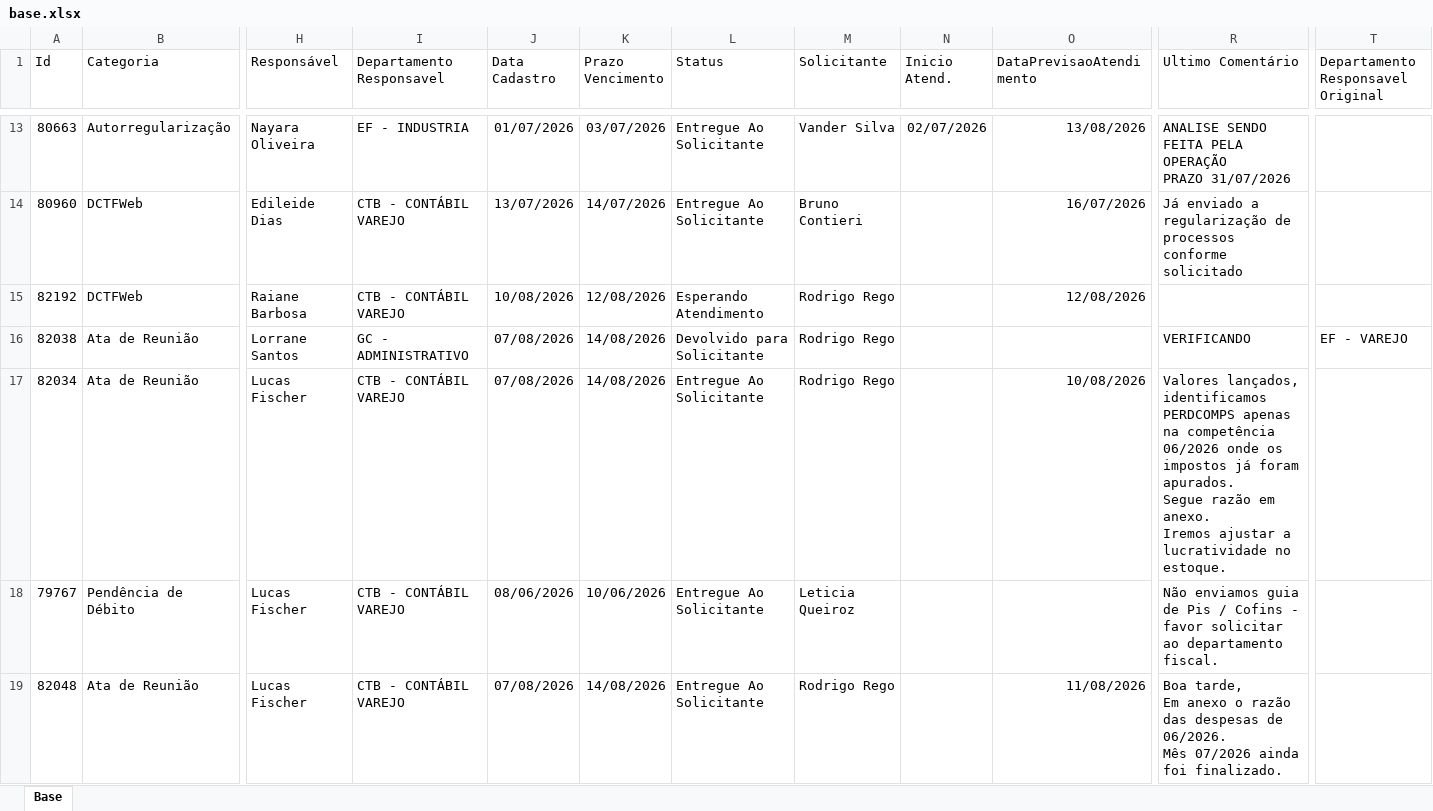
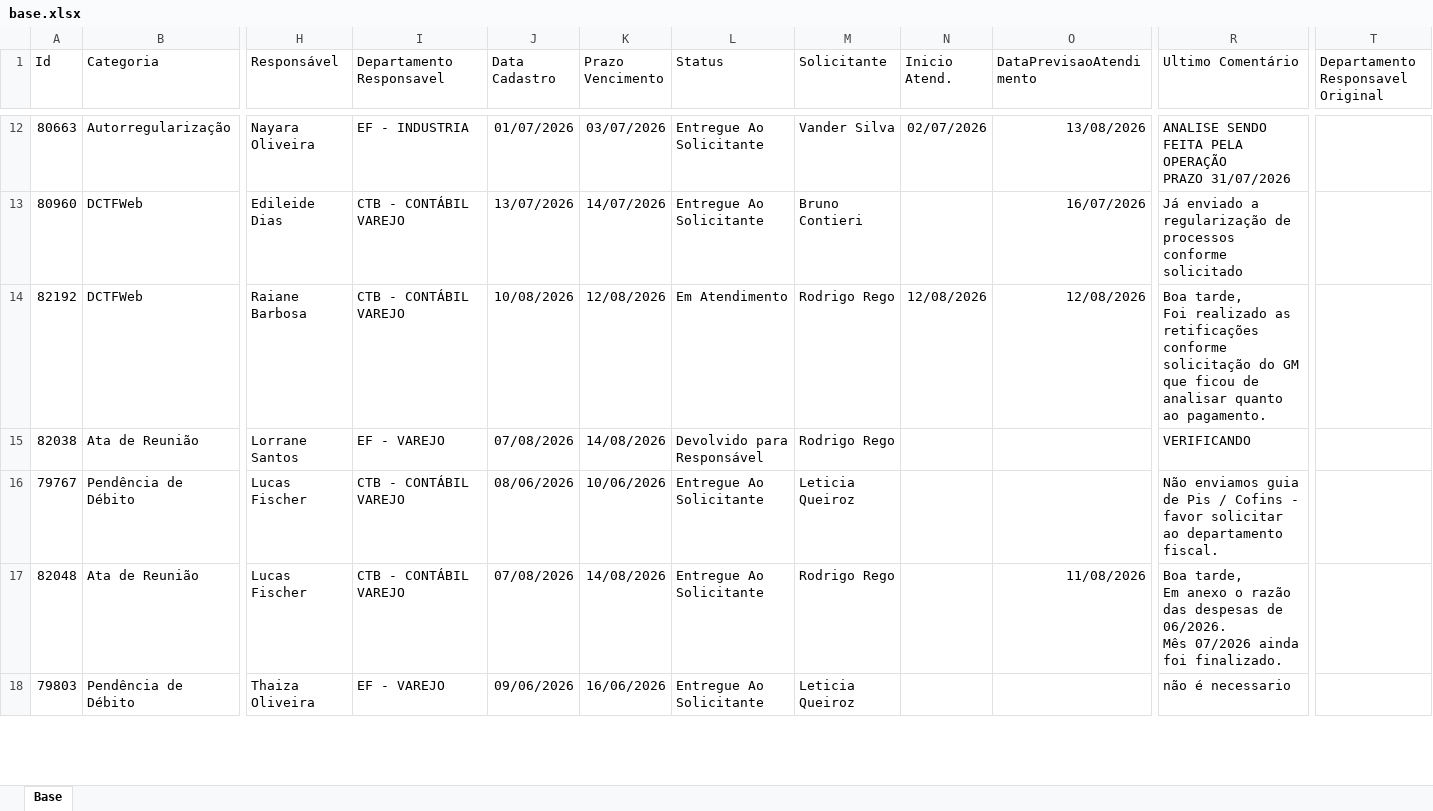
Before and after one commit to Controladoria-MG/Portal-dos-chamados, an Excel workbook: data/base.xlsx, sheet Base, drawn as a sheet; only a part is shown, gaps mark what is left out; the shorter side is filled out with more unchanged rows; values as stored, in another font and other column widths than the file's, no borders; table styles not drawn; removed rows and columns are numbered as before the commit, all else as after; rows hold the shown columns only; ↵ is a line break in a cell; the diff covers the shown part only; the diff names each change by its address in the sheet, - before the commit and + after, or states it on an @@ line.

```diff
--- a/data/base.xlsx (sheet Base)
+++ b/data/base.xlsx (sheet Base)
-L14 (Status): Esperando Atendimento
+L14 (Status): Em Atendimento
-N14 (Inicio Atend.): (empty)
+N14 (Inicio Atend.): 12/08/2026
-R14 (Ultimo Comentário): (empty)
+R14 (Ultimo Comentário): Boa tarde, ↵ Foi realizado as retificações conforme solicitação do GM que ficou de analisar quanto ao pagamento.
-I15 (Departamento Responsavel): GC - ADMINISTRATIVO
+I15 (Departamento Responsavel): EF - VAREJO
-L15 (Status): Devolvido para Solicitante
+L15 (Status): Devolvido para Responsável
-T15: EF - VAREJO
+T15: (empty)
-row 17: 82034 | Ata de Reunião | Lucas Fischer | CTB - CONTÁBIL VAREJO | 07/08/2026 | 14/08/2026 | Entregue Ao Solicitante | Rodrigo Rego |  | 10/08/2026 | Valores lançados, identificamos PERDCOMPS apenas na competência 06/2026 onde os impostos já foram apurados. ↵ Segue razão em anexo. ↵ Iremos ajustar a lucratividade no estoque.
```
Also changed, not shown: 7 added rows, 21 removed rows, 2 moved rows and 15 edited cells elsewhere in this sheet, 2 other files.
